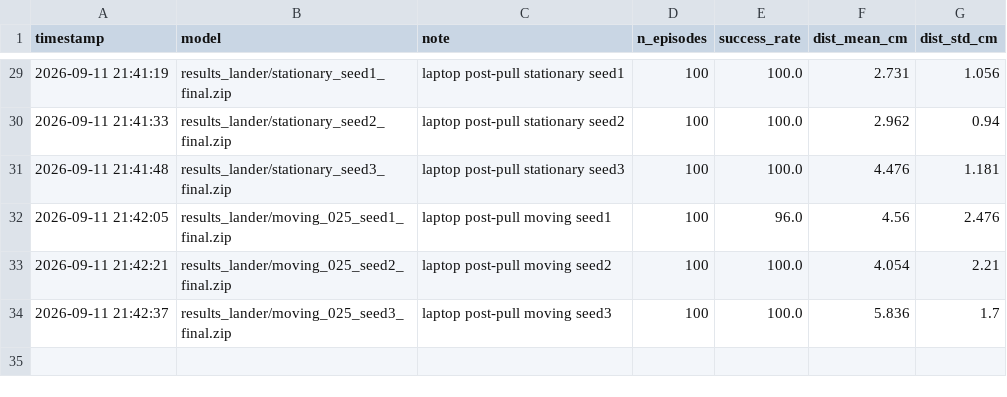
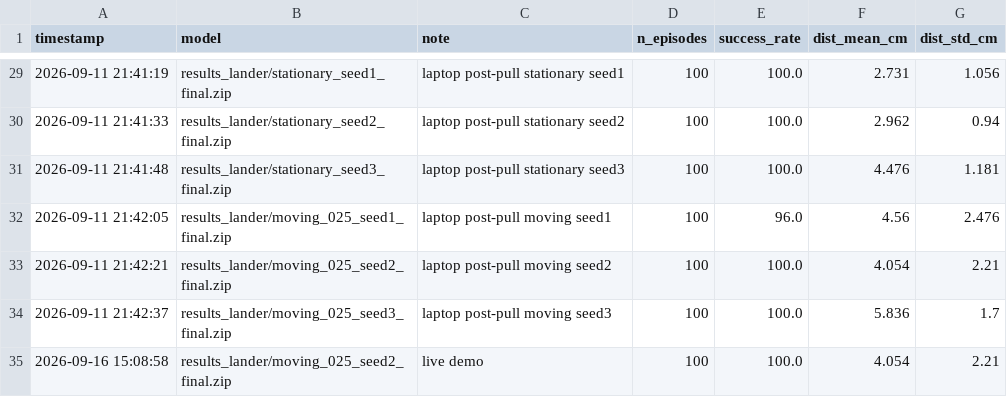
Before and after one commit to yashwanth73337/drone-landing-rl, a CSV file: src/scripts/results_lander_log.csv, drawn as a sheet; only a part is shown, gaps mark what is left out.

Commit message:
V3b seed 2 analysis: matched-task evaluation, report rewrite, per-bin verdict rule in compare_error_distributions

```diff
--- a/src/scripts/results_lander_log.csv
+++ b/src/scripts/results_lander_log.csv
@@ -34 +34,2 @@ timestamp,model,note,n_episodes,success_rate,dist_mean_cm,dist_std_cm
 2026-09-11 21:42:37,results_lander/moving_025_seed3_final.zip,laptop post-pull moving seed3,100,100.0,5.836,1.7
+2026-09-16 15:08:58,results_lander/moving_025_seed2_final.zip,live demo,100,100.0,4.054,2.21
```
Also changed, not shown: 22 other files.
